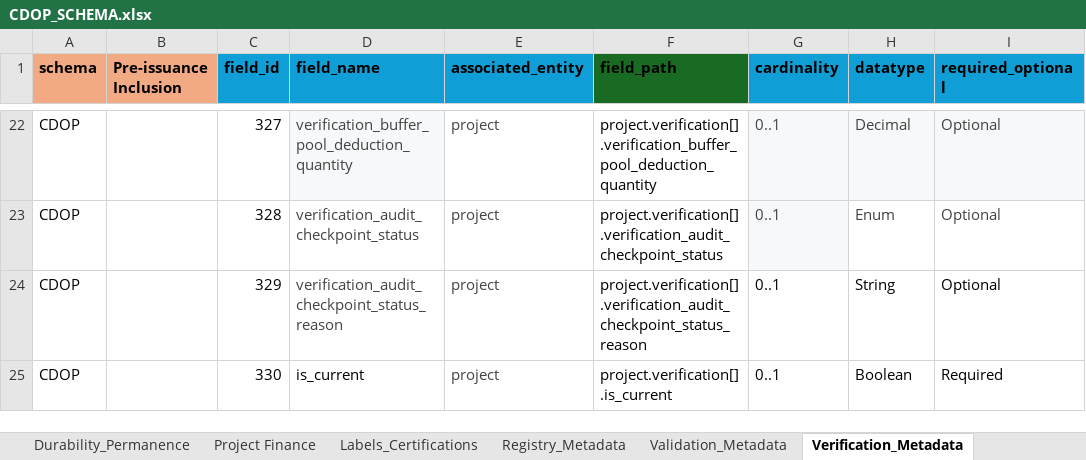
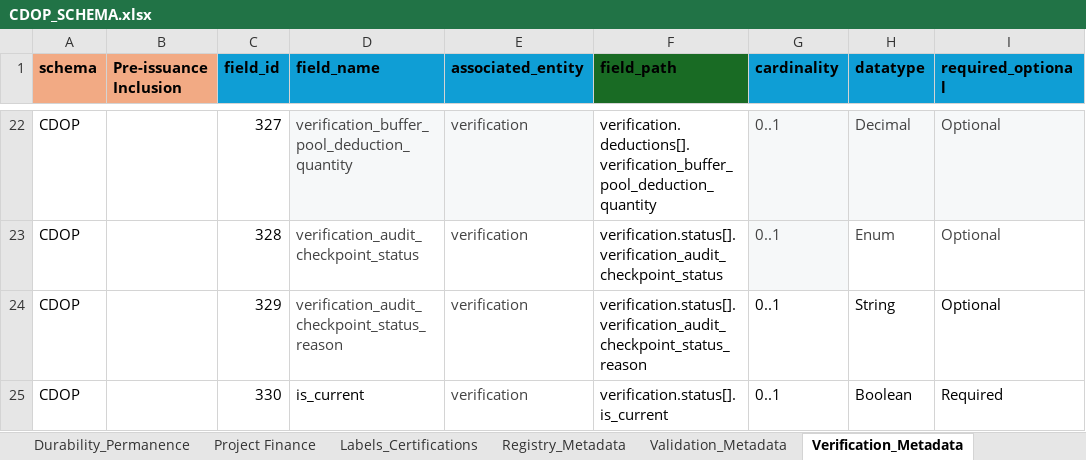
Before and after one commit to Carbon-Data-Open-Protocol/Carbon-Data-Open-Protocol, an Excel workbook: docs/CDOP_SCHEMA.xlsx, sheet Verification_Metadata, drawn as a sheet; only a part is shown, gaps mark what is left out; values as stored, in another font and other column widths than the file's, no borders; the diff covers the shown part only; the diff names each change by its address in the sheet, - before the commit and + after, or states it on an @@ line.

Commit message:
Add files via upload
Reverting to original schema file before test files were generated for verification metadata

```diff
--- a/docs/CDOP_SCHEMA.xlsx (sheet Verification_Metadata)
+++ b/docs/CDOP_SCHEMA.xlsx (sheet Verification_Metadata)
-E22:E25 (associated_entity): project
+E22:E25 (associated_entity): verification
-E22 fill: none
+E22 fill: #F6F8F9
-F22 (field_path): project.verification[].verification_buffer_pool_deduction_quantity
+F22 (field_path): verification.deductions[].verification_buffer_pool_deduction_quantity
-F23 (field_path): project.verification[].verification_audit_checkpoint_status
+F23 (field_path): verification.status[].verification_audit_checkpoint_status
-F24 (field_path): project.verification[].verification_audit_checkpoint_status_reason
+F24 (field_path): verification.status[].verification_audit_checkpoint_status_reason
-F25 (field_path): project.verification[].is_current
+F25 (field_path): verification.status[].is_current
```
Also changed, not shown: 42 edited cells and cell formats elsewhere in this sheet, sheet Full List.
